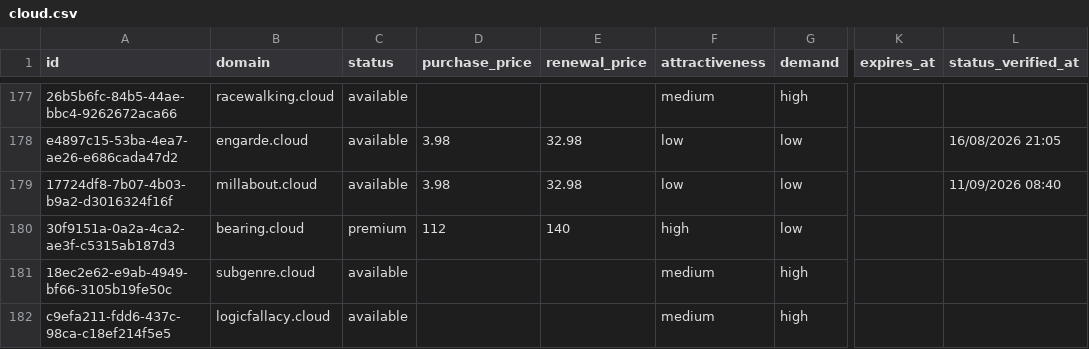
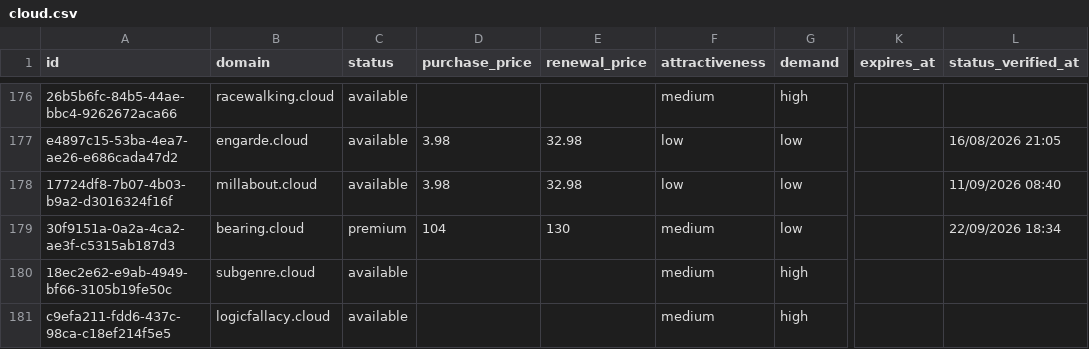
Before and after one commit to UniqueDomains/cloud-oneword-domains, a CSV file: cloud.csv, drawn as a sheet; only a part is shown, gaps mark what is left out; addresses are those after the commit; the diff covers the shown part only; the diff names each change by its address in the sheet, - before the commit and + after, or states it on an @@ line.

Commit message:
Domains update

```diff
--- a/cloud.csv
+++ b/cloud.csv
-D179 (purchase_price): 112
+D179 (purchase_price): 104
-E179 (renewal_price): 140
+E179 (renewal_price): 130
-F179 (attractiveness): high
+F179 (attractiveness): medium
-L179 (status_verified_at): (empty)
+L179 (status_verified_at): 22/09/2026 18:34
```
Also changed, not shown: 2 added rows, 2 removed rows and 75 edited cells elsewhere in this file, 4 other files.
